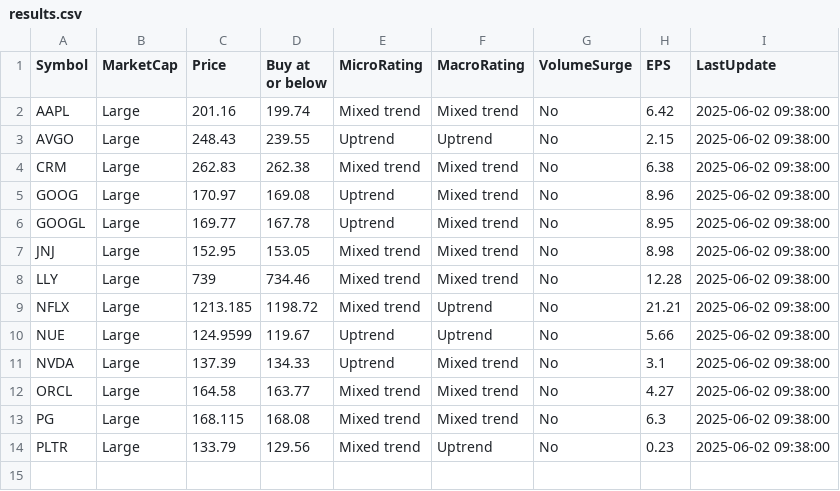
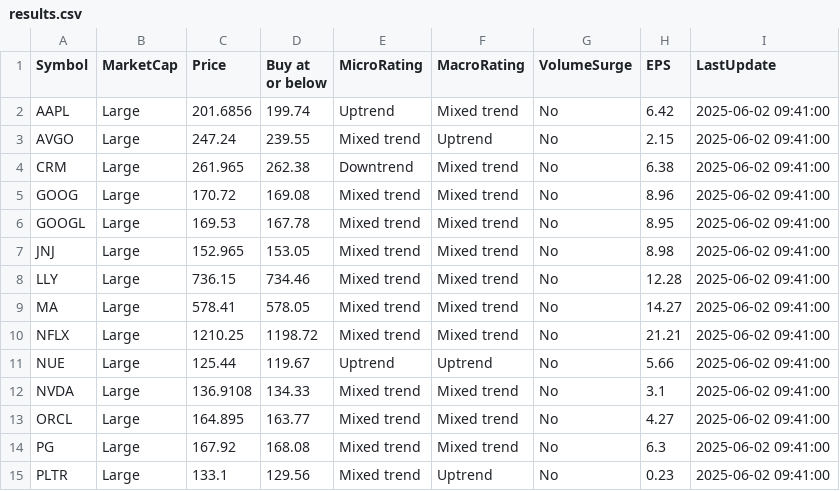
Before and after one commit to kuppal3gt/MSF, a CSV file: results.csv, drawn as a sheet.

Commit message:
Auto-update results at Mon Jun  2 09:45:01 EDT 2025

```diff
--- a/results.csv
+++ b/results.csv
@@ -1,14 +1,15 @@
 "Symbol","MarketCap","Price","Buy at or below","MicroRating","MacroRating","VolumeSurge","EPS","LastUpdate"
-"AAPL","Large",201.16,199.74,"Mixed trend","Mixed trend","No",6.42,"2025-06-02 09:38:00"
-"AVGO","Large",248.43,239.55,"Uptrend","Uptrend","No",2.15,"2025-06-02 09:38:00"
-"CRM","Large",262.83,262.38,"Mixed trend","Mixed trend","No",6.38,"2025-06-02 09:38:00"
-"GOOG","Large",170.97,169.08,"Uptrend","Mixed trend","No",8.96,"2025-06-02 09:38:00"
-"GOOGL","Large",169.77,167.78,"Uptrend","Mixed trend","No",8.95,"2025-06-02 09:38:00"
-"JNJ","Large",152.95,153.05,"Mixed trend","Mixed trend","No",8.98,"2025-06-02 09:38:00"
-"LLY","Large",739,734.46,"Mixed trend","Mixed trend","No",12.28,"2025-06-02 09:38:00"
-"NFLX","Large",1213.185,1198.72,"Mixed trend","Uptrend","No",21.21,"2025-06-02 09:38:00"
-"NUE","Large",124.9599,119.67,"Uptrend","Uptrend","No",5.66,"2025-06-02 09:38:00"
-"NVDA","Large",137.39,134.33,"Uptrend","Mixed trend","No",3.1,"2025-06-02 09:38:00"
-"ORCL","Large",164.58,163.77,"Mixed trend","Mixed trend","No",4.27,"2025-06-02 09:38:00"
-"PG","Large",168.115,168.08,"Mixed trend","Mixed trend","No",6.3,"2025-06-02 09:38:00"
-"PLTR","Large",133.79,129.56,"Mixed trend","Uptrend","No",0.23,"2025-06-02 09:38:00"
+"AAPL","Large",201.6856,199.74,"Uptrend","Mixed trend","No",6.42,"2025-06-02 09:41:00"
+"AVGO","Large",247.24,239.55,"Mixed trend","Uptrend","No",2.15,"2025-06-02 09:41:00"
+"CRM","Large",261.965,262.38,"Downtrend","Mixed trend","No",6.38,"2025-06-02 09:41:00"
+"GOOG","Large",170.72,169.08,"Mixed trend","Mixed trend","No",8.96,"2025-06-02 09:41:00"
+"GOOGL","Large",169.53,167.78,"Mixed trend","Mixed trend","No",8.95,"2025-06-02 09:41:00"
+"JNJ","Large",152.965,153.05,"Mixed trend","Mixed trend","No",8.98,"2025-06-02 09:41:00"
+"LLY","Large",736.15,734.46,"Mixed trend","Mixed trend","No",12.28,"2025-06-02 09:41:00"
+"MA","Large",578.41,578.05,"Mixed trend","Mixed trend","No",14.27,"2025-06-02 09:41:00"
+"NFLX","Large",1210.25,1198.72,"Mixed trend","Mixed trend","No",21.21,"2025-06-02 09:41:00"
+"NUE","Large",125.44,119.67,"Uptrend","Uptrend","No",5.66,"2025-06-02 09:41:00"
+"NVDA","Large",136.9108,134.33,"Mixed trend","Mixed trend","No",3.1,"2025-06-02 09:41:00"
+"ORCL","Large",164.895,163.77,"Mixed trend","Mixed trend","No",4.27,"2025-06-02 09:41:00"
+"PG","Large",167.92,168.08,"Mixed trend","Mixed trend","No",6.3,"2025-06-02 09:41:00"
+"PLTR","Large",133.1,129.56,"Mixed trend","Uptrend","No",0.23,"2025-06-02 09:41:00"
```
Also changed, not shown: results_basic.csv, results_essential.csv, 1 other file.
